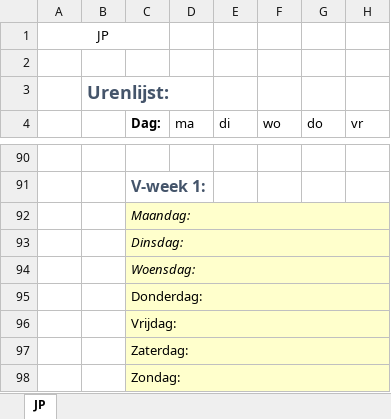
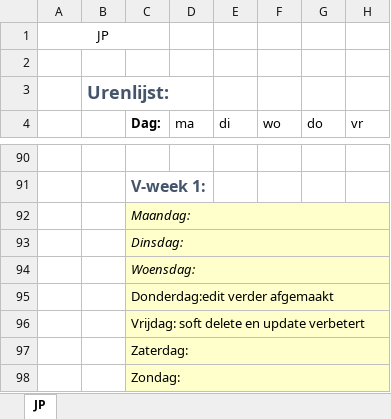
Before and after one commit to jpslimmen2/Barroc-IT-Groep-2, an Excel workbook: Documentation/Documentation_made/logboeken/urenlijst_met_logboek_jp.xlsx, sheet JP, drawn as a sheet; only a part is shown, gaps mark what is left out; values as stored, in another font and other column widths than the file's, no borders; the diff covers the shown part only; the diff names each change by its address in the sheet, - before the commit and + after, or states it on an @@ line.

```diff
--- a/Documentation/Documentation_made/logboeken/urenlijst_met_logboek_jp.xlsx (sheet JP)
+++ b/Documentation/Documentation_made/logboeken/urenlijst_met_logboek_jp.xlsx (sheet JP)
-C95 (Dag:): Donderdag:
+C95 (Dag:): Donderdag:edit verder afgemaakt
-C96 (Dag:): Vrijdag:
+C96 (Dag:): Vrijdag: soft delete en update verbetert
```
Also changed, not shown: 1 added row, 1 removed row and 10 edited cells elsewhere in this sheet, Documentation/Documentation_made/vergaderingen/agenda_vergadering5.xlsx, 2 other files.
